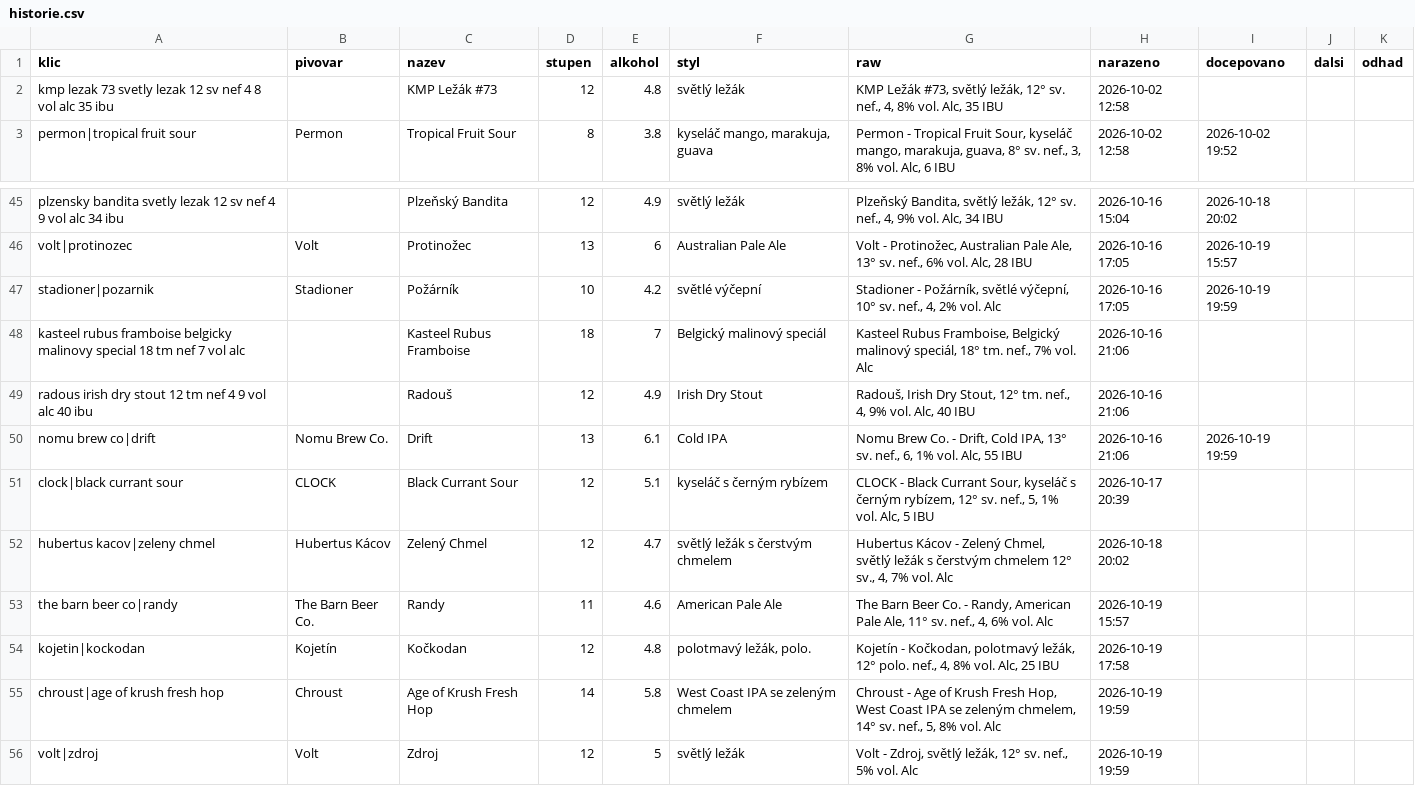
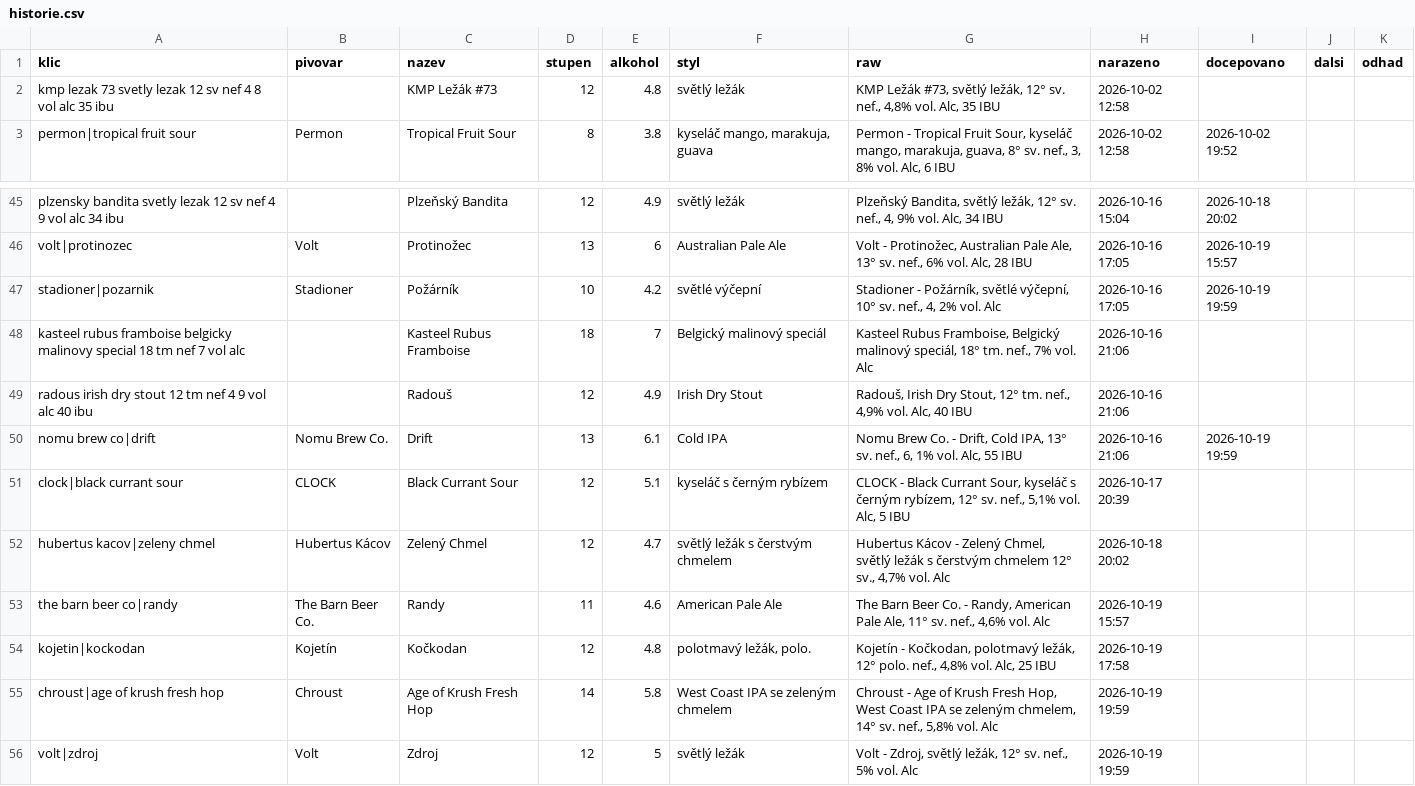
Before and after one commit to romankokos1/gal, a CSV file: data/kmp/historie.csv, drawn as a sheet; only a part is shown, gaps mark what is left out.

```diff
--- a/data/kmp/historie.csv
+++ b/data/kmp/historie.csv
@@ -1,3 +1,3 @@
 klic,pivovar,nazev,stupen,alkohol,styl,raw,narazeno,docepovano,dalsi,odhad
-kmp lezak 73 svetly lezak 12 sv nef 4 8 vol alc 35 ibu,,KMP Ležák #73,12,4.8,světlý ležák,"KMP Ležák #73, světlý ležák, 12° sv. nef., 4, 8% vol. Alc, 35 IBU",2026-10-02 12:58,,,
+kmp lezak 73 svetly lezak 12 sv nef 4 8 vol alc 35 ibu,,KMP Ležák #73,12,4.8,světlý ležák,"KMP Ležák #73, světlý ležák, 12° sv. nef., 4,8% vol. Alc, 35 IBU",2026-10-02 12:58,,,
 permon|tropical fruit sour,Permon,Tropical Fruit Sour,8,3.8,"kyseláč mango, marakuja, guava","Permon - Tropical Fruit Sour, kyseláč mango, marakuja, guava, 8° sv. nef., 3, 8% vol. Alc, 6 IBU",2026-10-02 12:58,2026-10-02 19:52,,
@@ -48,9 +48,9 @@ stadioner|pozarnik,Stadioner,Požárník,10,4.2,světlé výčepní,"Stadioner -
 kasteel rubus framboise belgicky malinovy special 18 tm nef 7 vol alc,,Kasteel Rubus Framboise,18,7,Belgický malinový speciál,"Kasteel Rubus Framboise, Belgický malinový speciál, 18° tm. nef., 7% vol. Alc",2026-10-16 21:06,,,
-radous irish dry stout 12 tm nef 4 9 vol alc 40 ibu,,Radouš,12,4.9,Irish Dry Stout,"Radouš, Irish Dry Stout, 12° tm. nef., 4, 9% vol. Alc, 40 IBU",2026-10-16 21:06,,,
+radous irish dry stout 12 tm nef 4 9 vol alc 40 ibu,,Radouš,12,4.9,Irish Dry Stout,"Radouš, Irish Dry Stout, 12° tm. nef., 4,9% vol. Alc, 40 IBU",2026-10-16 21:06,,,
 nomu brew co|drift,Nomu Brew Co.,Drift,13,6.1,Cold IPA,"Nomu Brew Co. - Drift, Cold IPA, 13° sv. nef., 6, 1% vol. Alc, 55 IBU",2026-10-16 21:06,2026-10-19 19:59,,
-clock|black currant sour,CLOCK,Black Currant Sour,12,5.1,kyseláč s černým rybízem,"CLOCK - Black Currant Sour, kyseláč s černým rybízem, 12° sv. nef., 5, 1% vol. Alc, 5 IBU",2026-10-17 20:39,,,
-hubertus kacov|zeleny chmel,Hubertus Kácov,Zelený Chmel,12,4.7,světlý ležák s čerstvým chmelem,"Hubertus Kácov - Zelený Chmel, světlý ležák s čerstvým chmelem 12° sv., 4, 7% vol. Alc",2026-10-18 20:02,,,
-the barn beer co|randy,The Barn Beer Co.,Randy,11,4.6,American Pale Ale,"The Barn Beer Co. - Randy, American Pale Ale, 11° sv. nef., 4, 6% vol. Alc",2026-10-19 15:57,,,
-kojetin|kockodan,Kojetín,Kočkodan,12,4.8,"polotmavý ležák, polo.","Kojetín - Kočkodan, polotmavý ležák, 12° polo. nef., 4, 8% vol. Alc, 25 IBU",2026-10-19 17:58,,,
-chroust|age of krush fresh hop,Chroust,Age of Krush Fresh Hop,14,5.8,West Coast IPA se zeleným chmelem,"Chroust - Age of Krush Fresh Hop, West Coast IPA se zeleným chmelem, 14° sv. nef., 5, 8% vol. Alc",2026-10-19 19:59,,,
+clock|black currant sour,CLOCK,Black Currant Sour,12,5.1,kyseláč s černým rybízem,"CLOCK - Black Currant Sour, kyseláč s černým rybízem, 12° sv. nef., 5,1% vol. Alc, 5 IBU",2026-10-17 20:39,,,
+hubertus kacov|zeleny chmel,Hubertus Kácov,Zelený Chmel,12,4.7,světlý ležák s čerstvým chmelem,"Hubertus Kácov - Zelený Chmel, světlý ležák s čerstvým chmelem 12° sv., 4,7% vol. Alc",2026-10-18 20:02,,,
+the barn beer co|randy,The Barn Beer Co.,Randy,11,4.6,American Pale Ale,"The Barn Beer Co. - Randy, American Pale Ale, 11° sv. nef., 4,6% vol. Alc",2026-10-19 15:57,,,
+kojetin|kockodan,Kojetín,Kočkodan,12,4.8,"polotmavý ležák, polo.","Kojetín - Kočkodan, polotmavý ležák, 12° polo. nef., 4,8% vol. Alc, 25 IBU",2026-10-19 17:58,,,
+chroust|age of krush fresh hop,Chroust,Age of Krush Fresh Hop,14,5.8,West Coast IPA se zeleným chmelem,"Chroust - Age of Krush Fresh Hop, West Coast IPA se zeleným chmelem, 14° sv. nef., 5,8% vol. Alc",2026-10-19 19:59,,,
 volt|zdroj,Volt,Zdroj,12,5,světlý ležák,"Volt - Zdroj, světlý ležák, 12° sv. nef., 5% vol. Alc",2026-10-19 19:59,,,
```
Also changed, not shown: 14 other files.
